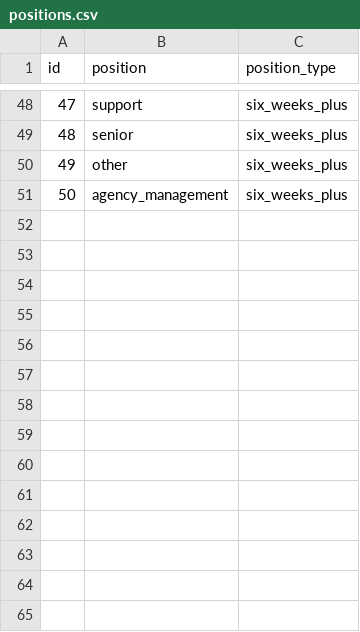
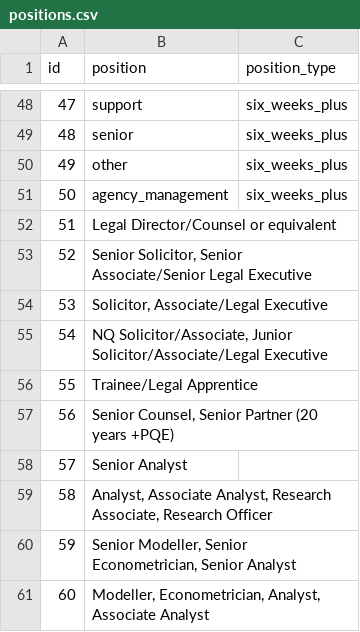
Before and after one commit to Crown-Commercial-Service/crown-marketplace-legacy, a CSV file: data/positions.csv, drawn as a sheet; only a part is shown, gaps mark what is left out.

Commit message:
Add the supplier data for LPG

```diff
--- a/data/positions.csv
+++ b/data/positions.csv
@@ -51 +51,11 @@ id,position,position_type
 50,agency_management,six_weeks_plus
+51,Legal Director/Counsel or equivalent,
+52,"Senior Solicitor, Senior Associate/Senior Legal Executive",
+53,"Solicitor, Associate/Legal Executive",
+54,"NQ Solicitor/Associate, Junior Solicitor/Associate/Legal Executive",
+55,Trainee/Legal Apprentice,
+56,"Senior Counsel, Senior Partner (20 years +PQE)",
+57,Senior Analyst,
+58,"Analyst, Associate Analyst, Research Associate, Research Officer",
+59,"Senior Modeller, Senior Econometrician, Senior Analyst",
+60,"Modeller, Econometrician, Analyst, Associate Analyst",
```
Also changed, not shown: 45 other files.
